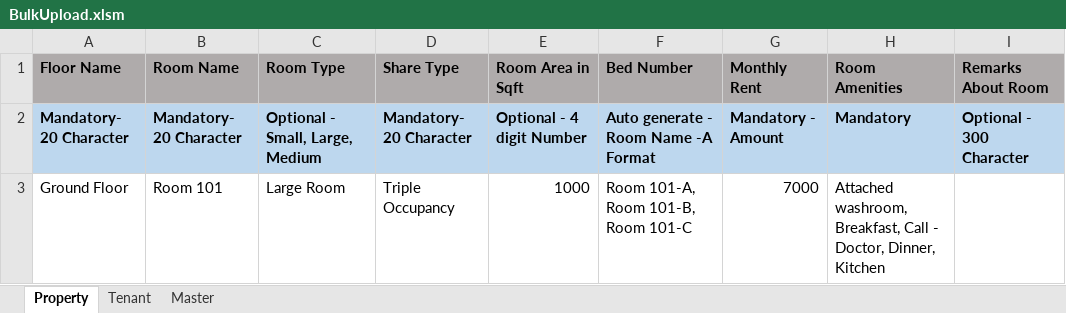
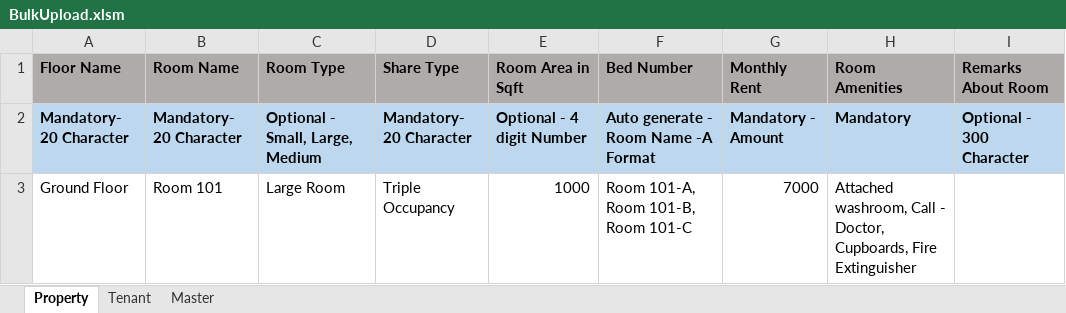
Before and after one commit to mydbqdev/zoy-admin, an Excel workbook: zoy-admin-server/src/main/resources/templates/BulkUpload.xlsm, sheet Property, drawn as a sheet; values as stored, in another font and other column widths than the file's, no borders; charts and pictures not drawn; the diff names each change by its address in the sheet, - before the commit and + after, or states it on an @@ line.

```diff
--- a/zoy-admin-server/src/main/resources/templates/BulkUpload.xlsm (sheet Property)
+++ b/zoy-admin-server/src/main/resources/templates/BulkUpload.xlsm (sheet Property)
-H3 (Room Amenities): Attached washroom, Breakfast, Call - Doctor, Dinner, Kitchen
+H3 (Room Amenities): Attached washroom, Call - Doctor, Cupboards, Fire Extinguisher
```
Also changed, not shown: sheet Tenant, charts or pictures, 12 other files.
